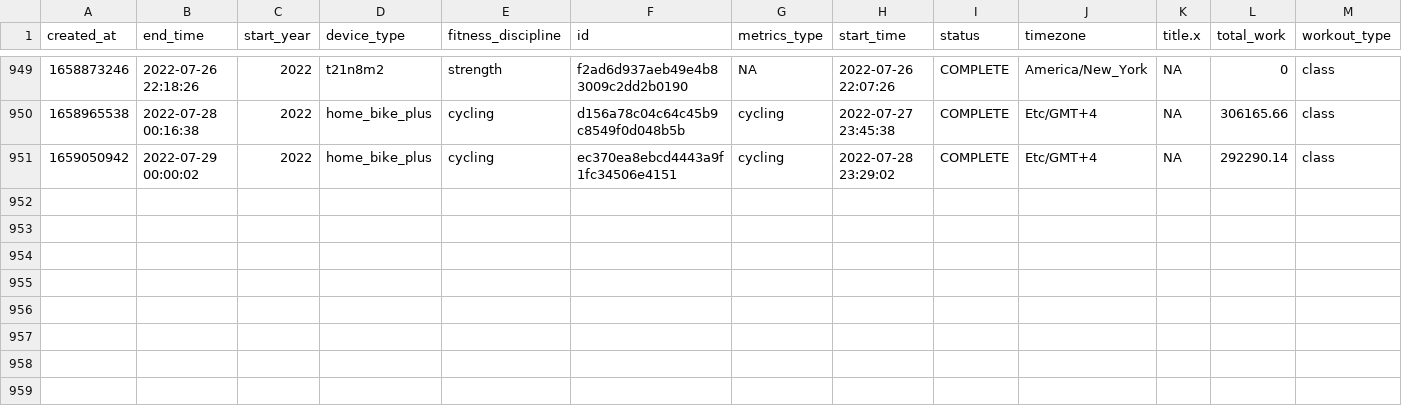
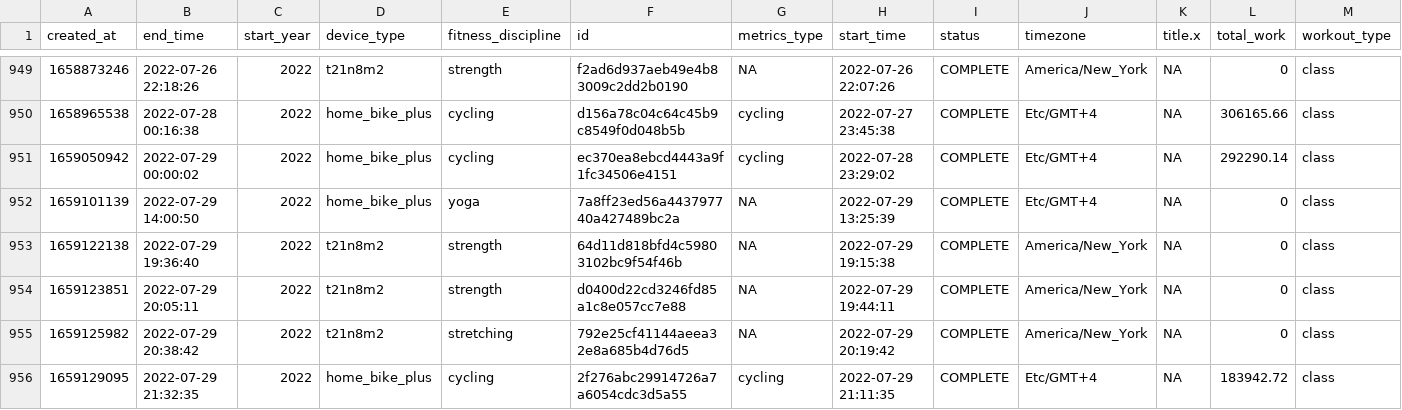
Before and after one commit to tashapiro/peloton-stats, a CSV file: data/peloton_data.csv, drawn as a sheet; only a part is shown, gaps mark what is left out; rows hold the shown columns only; the diff names each change by its address in the sheet, - before the commit and + after, or states it on an @@ line.

Commit message:
Add files via upload

```diff
--- a/data/peloton_data.csv
+++ b/data/peloton_data.csv
+row 952: 1659101139 | 2022-07-29 14:00:50 | 2022 | home_bike_plus | yoga | 7a8ff23ed56a443797740a427489bc2a | NA | 2022-07-29 13:25:39 | COMPLETE | Etc/GMT+4 | NA | 0 | class
+row 953: 1659122138 | 2022-07-29 19:36:40 | 2022 | t21n8m2 | strength | 64d11d818bfd4c59803102bc9f54f46b | NA | 2022-07-29 19:15:38 | COMPLETE | America/New_York | NA | 0 | class
+row 954: 1659123851 | 2022-07-29 20:05:11 | 2022 | t21n8m2 | strength | d0400d22cd3246fd85a1c8e057cc7e88 | NA | 2022-07-29 19:44:11 | COMPLETE | America/New_York | NA | 0 | class
+row 955: 1659125982 | 2022-07-29 20:38:42 | 2022 | t21n8m2 | stretching | 792e25cf41144aeea32e8a685b4d76d5 | NA | 2022-07-29 20:19:42 | COMPLETE | America/New_York | NA | 0 | class
+row 956: 1659129095 | 2022-07-29 21:32:35 | 2022 | home_bike_plus | cycling | 2f276abc29914726a7a6054cdc3d5a55 | cycling | 2022-07-29 21:11:35 | COMPLETE | Etc/GMT+4 | NA | 183942.72 | class
```
